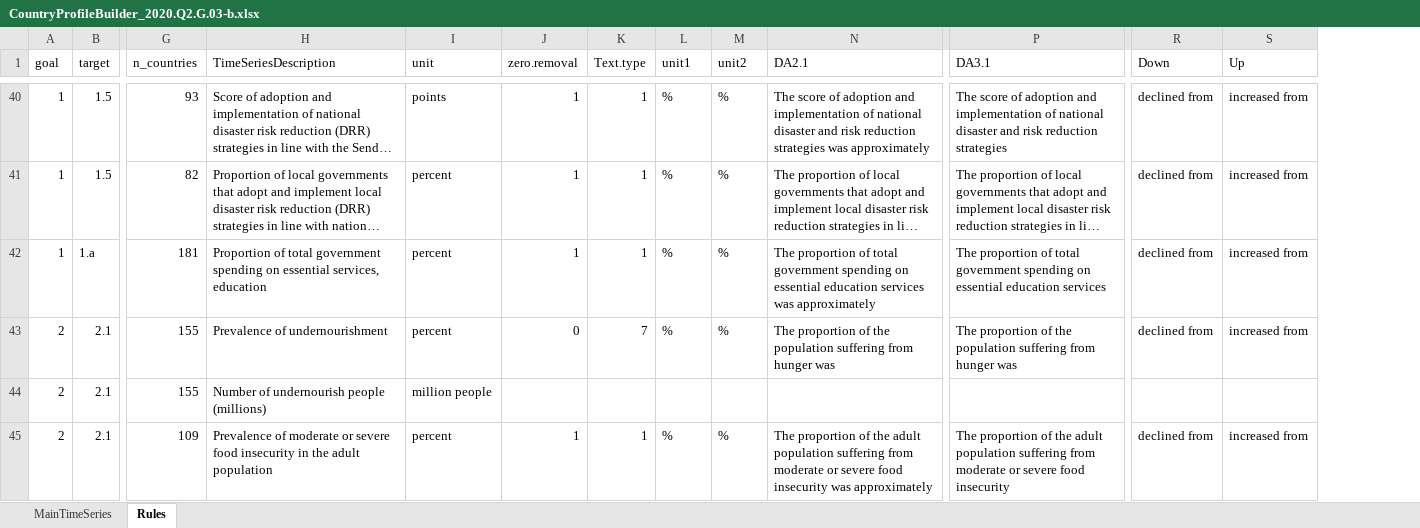
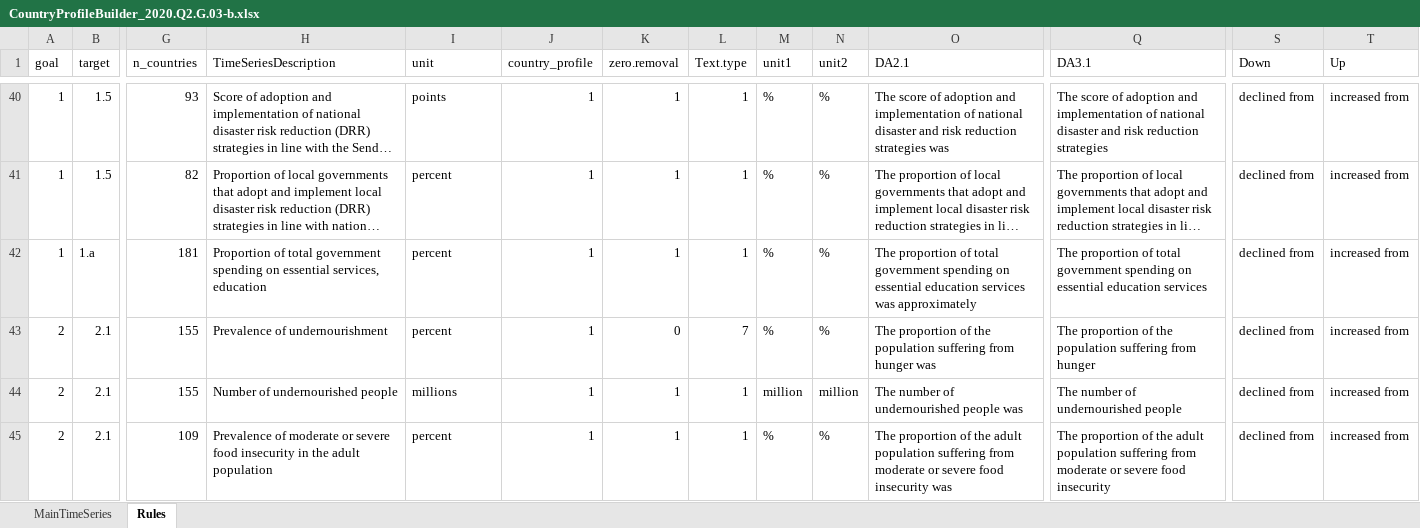
Before and after one commit to UNStats/fis4sdg_2020, an Excel workbook: data/external/CountryProfileBuilder_2020.Q2.G.03-b.xlsx, sheet Rules, drawn as a sheet; only a part is shown, gaps mark what is left out; long unchanged cells end in …; values as stored, in another font and other column widths than the file's, no cell formats; conditional formats not drawn; addresses are those after the commit; the diff covers the shown part only; the diff names each change by its address in the sheet, - before the commit and + after, or states it on an @@ line.

Commit message:
Test: Update country profile of Albania

```diff
--- a/data/external/CountryProfileBuilder_2020.Q2.G.03-b.xlsx (sheet Rules)
+++ b/data/external/CountryProfileBuilder_2020.Q2.G.03-b.xlsx (sheet Rules)
+column J (country_profile), rows 40-45: all 1
-O40 (DA2.1): …strategies was approximately
+O40 (DA2.1): …strategies was
-Q43 (DA3.1): …from hunger was
+Q43 (DA3.1): …from hunger
-H44 (TimeSeriesDescription): Number of undernourish people (millions)
+H44 (TimeSeriesDescription): Number of undernourished people
-I44 (unit): million people
+I44 (unit): millions
-K44 (zero.removal): (empty)
+K44 (zero.removal): 1
-L44 (Text.type): (empty)
+L44 (Text.type): 1
-M44 (unit1): (empty)
+M44 (unit1): million
-N44 (unit2): (empty)
+N44 (unit2): million
-O44 (DA2.1): (empty)
+O44 (DA2.1): The number of undernourished people was
-Q44 (DA3.1): (empty)
+Q44 (DA3.1): The number of undernourished people
-S44 (Down): (empty)
+S44 (Down): declined from
-T44 (Up): (empty)
+T44 (Up): increased from
-O45 (DA2.1): …insecurity was approximately
+O45 (DA2.1): …insecurity was
```
Also changed, not shown: 36 removed rows and 236 edited cells elsewhere in this sheet, sheet MainTimeSeries, cell formats, hidden cells, 4 other files.
